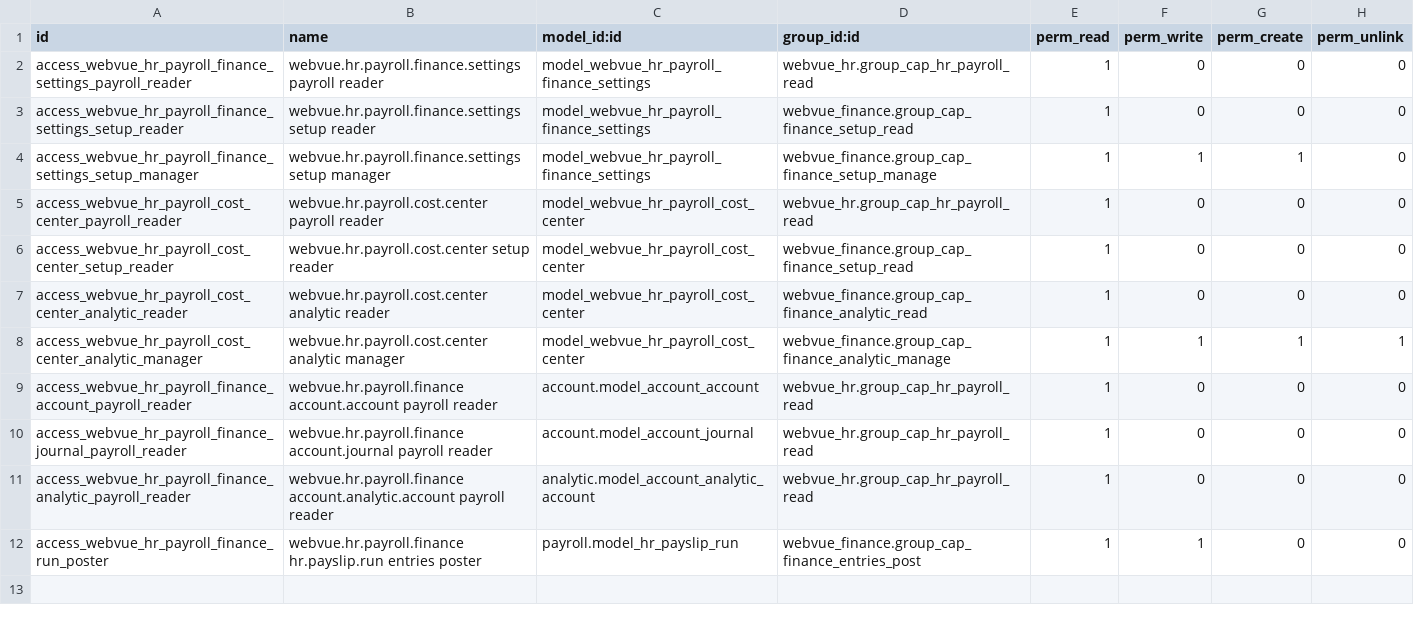
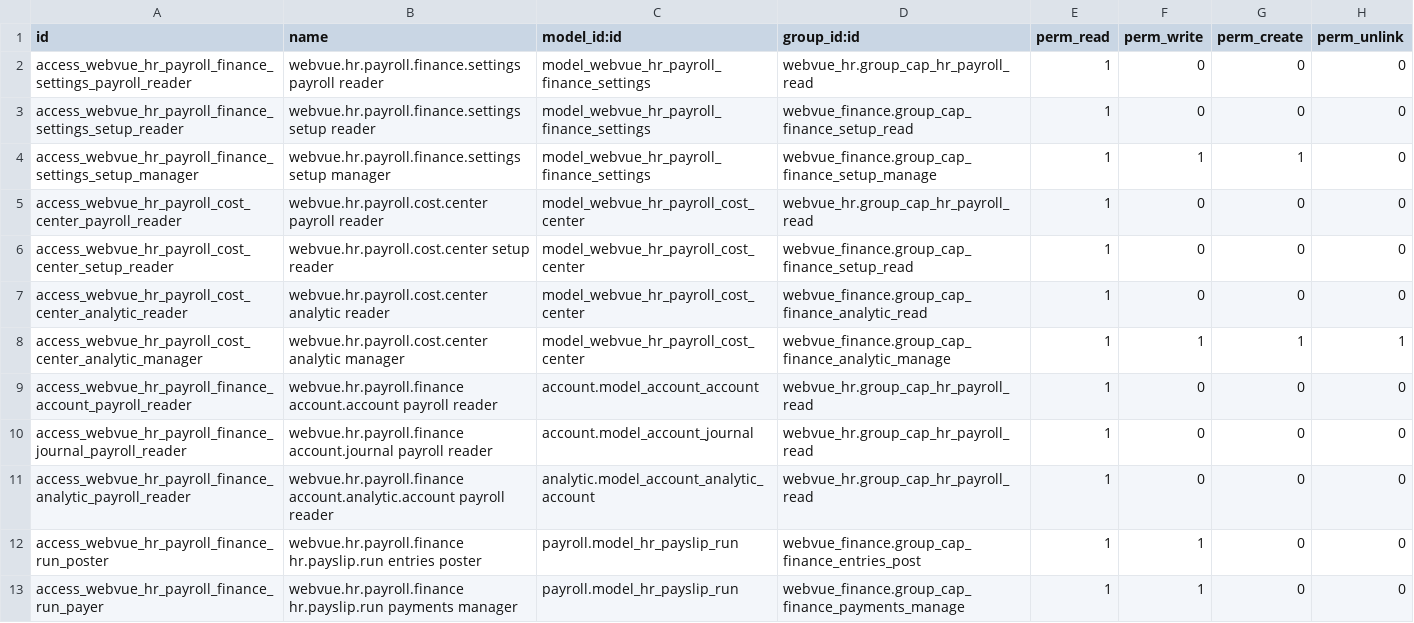
Before and after one commit to tariiq222/liwan, a CSV file: odoo-addons/webvue_hr_finance/security/ir.model.access.csv, drawn as a sheet.

```diff
--- a/odoo-addons/webvue_hr_finance/security/ir.model.access.csv
+++ b/odoo-addons/webvue_hr_finance/security/ir.model.access.csv
@@ -12 +12,2 @@ access_webvue_hr_payroll_finance_analytic_payroll_reader,webvue.hr.payroll.finan
 access_webvue_hr_payroll_finance_run_poster,webvue.hr.payroll.finance hr.payslip.run entries poster,payroll.model_hr_payslip_run,webvue_finance.group_cap_finance_entries_post,1,1,0,0
+access_webvue_hr_payroll_finance_run_payer,webvue.hr.payroll.finance hr.payslip.run payments manager,payroll.model_hr_payslip_run,webvue_finance.group_cap_finance_payments_manage,1,1,0,0
```
Also changed, not shown: 5 other files.
